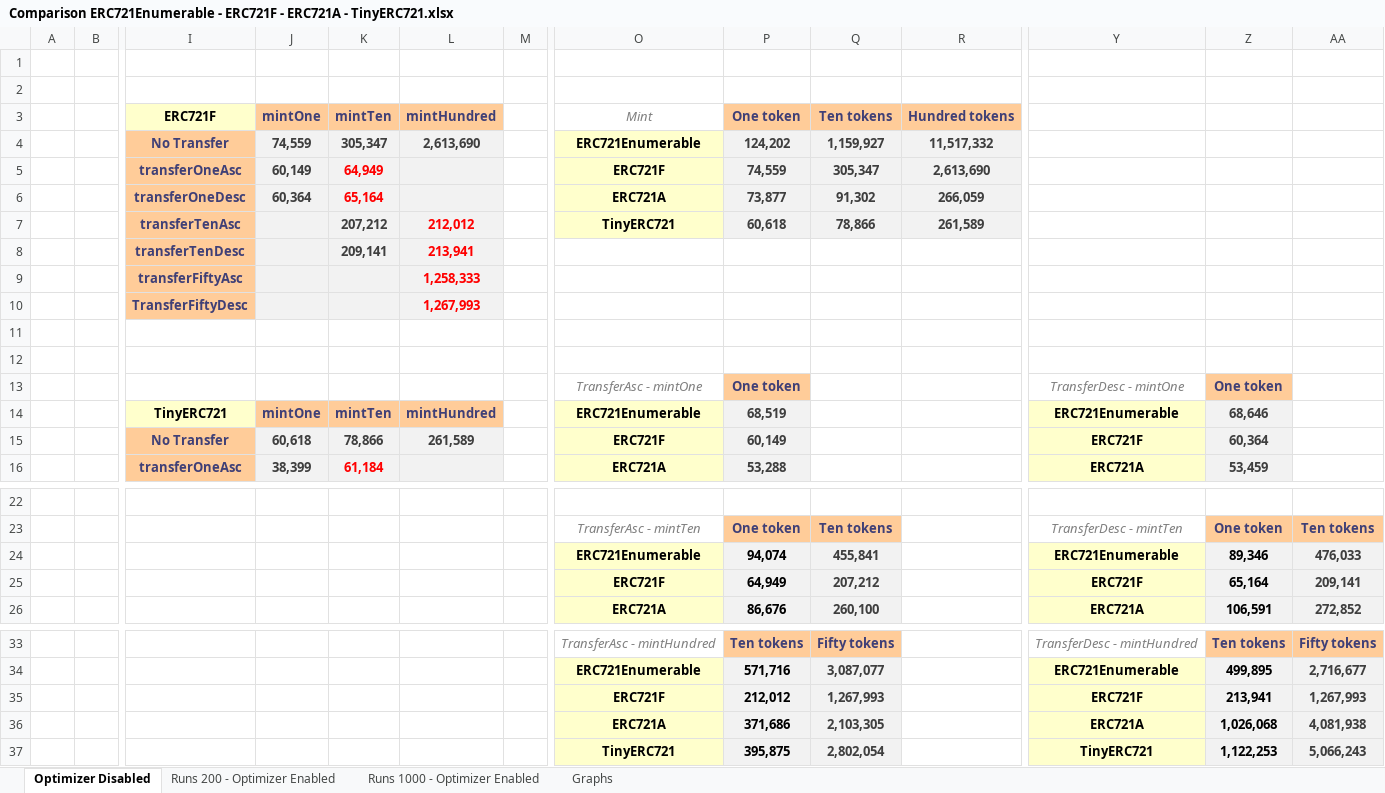
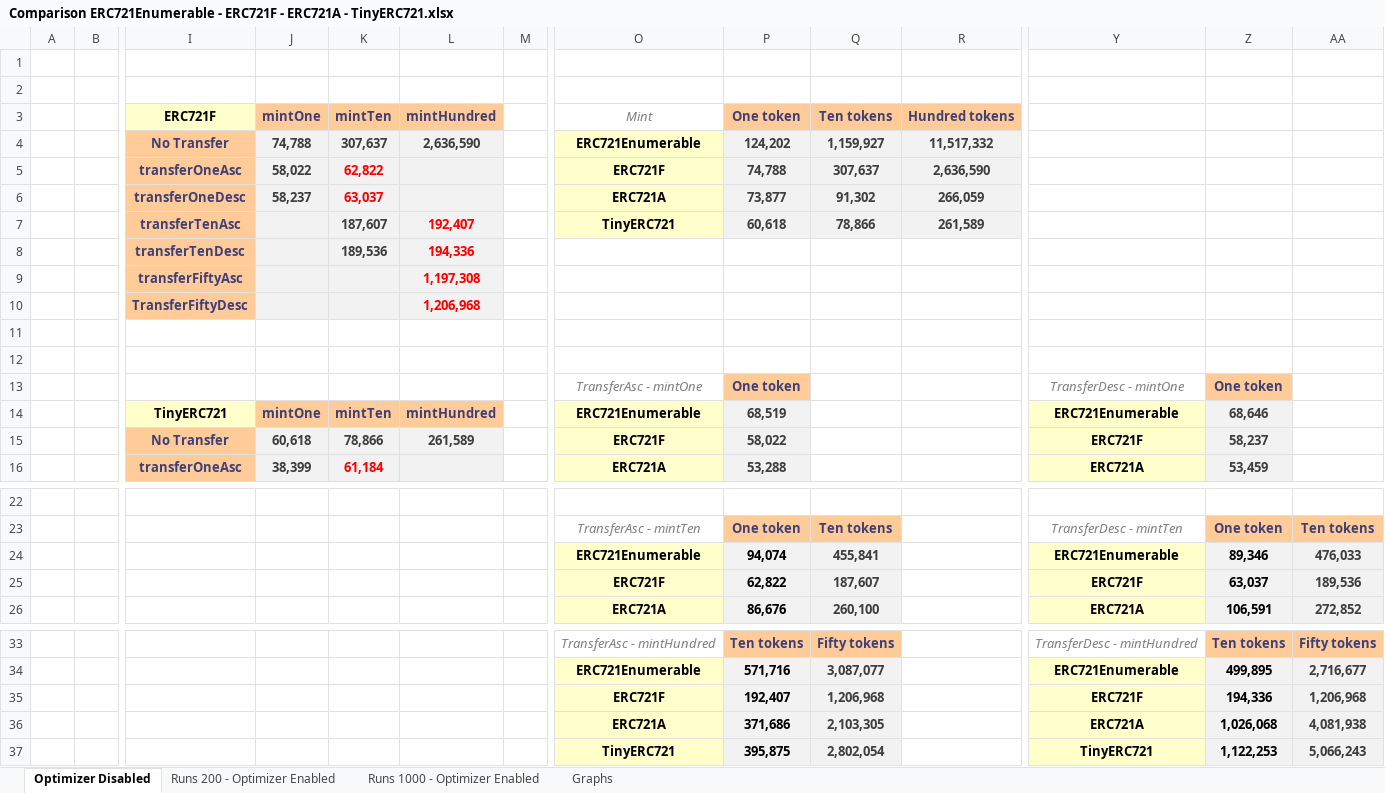
Before and after one commit to FrankNFT-labs/ERC721F, an Excel workbook: docs/data/Comparison ERC721Enumerable - ERC721F - ERC721A - TinyERC721.xlsx, sheet Optimizer Disabled, drawn as a sheet; only a part is shown, gaps mark what is left out; values as stored, in another font and other column widths than the file's, no borders; charts and pictures not drawn; removed rows and columns are numbered as before the commit, all else as after; rows hold the shown columns only; the diff names each change by its address in the sheet, - before the commit and + after, or states it on an @@ line.

```diff
--- a/docs/data/Comparison ERC721Enumerable - ERC721F - ERC721A - TinyERC721.xlsx (sheet Optimizer Disabled)
+++ b/docs/data/Comparison ERC721Enumerable - ERC721F - ERC721A - TinyERC721.xlsx (sheet Optimizer Disabled)
-J4: 74,559
+J4: 74,788
-K4: 305,347
+K4: 307,637
-L4: 2,613,690
+L4: 2,636,590
-J5: 60,149
+J5: 58,022
-K5: 64,949
+K5: 62,822
-P5: 74,559
+P5: 74,788
-Q5: 305,347
+Q5: 307,637
-R5: 2,613,690
+R5: 2,636,590
-J6: 60,364
+J6: 58,237
-K6: 65,164
+K6: 63,037
-K7: 207,212
+K7: 187,607
-L7: 212,012
+L7: 192,407
-K8: 209,141
+K8: 189,536
-L8: 213,941
+L8: 194,336
-L9: 1,258,333
+L9: 1,197,308
-L10: 1,267,993
+L10: 1,206,968
-P15: 60,149
+P15: 58,022
-Z15: 60,364
+Z15: 58,237
-row 25:  |  |  |  |  |  |  | ERC721F | 64,949 | 207,212 |  | ERC721F | 65,164 | 209,141
+row 25:  |  |  |  |  |  |  | ERC721F | 62,822 | 187,607 |  | ERC721F | 63,037 | 189,536
-row 35:  |  |  |  |  |  |  | ERC721F | 212,012 | 1,267,993 |  | ERC721F | 213,941 | 1,267,993
+row 35:  |  |  |  |  |  |  | ERC721F | 192,407 | 1,206,968 |  | ERC721F | 194,336 | 1,206,968
```
Also changed, not shown: sheet Runs 1000 - Optimizer Enabled, sheet Runs 200 - Optimizer Enabled, charts or pictures.
